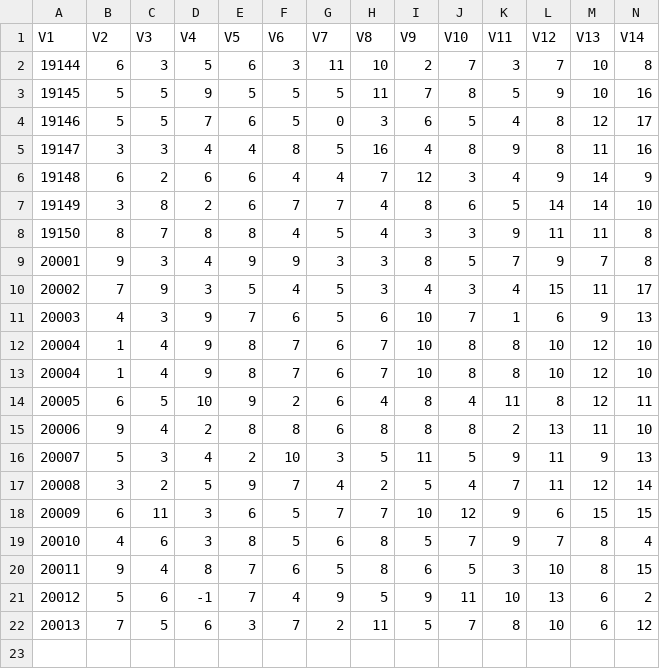
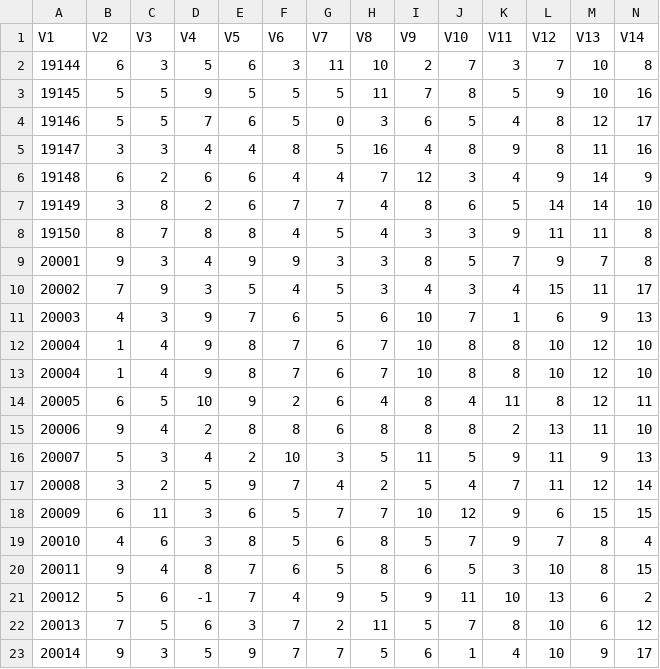
Before and after one commit to dlt-lee/dlt, a CSV file: l2_ab.csv, drawn as a sheet; only a part is shown; rows hold the shown columns only; the diff names each change by its address in the sheet, - before the commit and + after, or states it on an @@ line.

```diff
--- a/l2_ab.csv
+++ b/l2_ab.csv
+row 23: 20014 | 9 | 3 | 5 | 9 | 7 | 7 | 5 | 6 | 1 | 4 | 10 | 9 | 17
```
Also changed, not shown: 2 other files.
